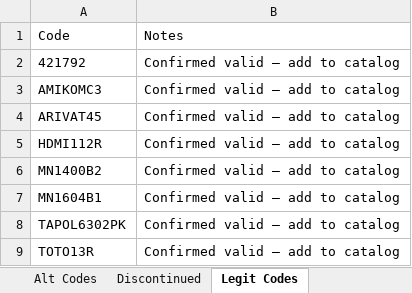
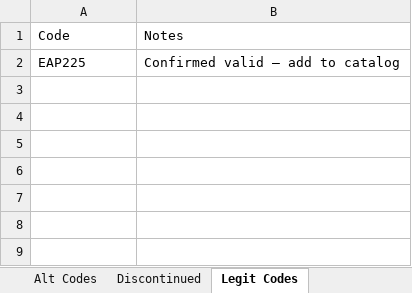
Before and after one commit to Rob-Peats/peats-tools, an Excel workbook: product_catalog.xlsx, sheet Legit Codes, drawn as a sheet; values as stored, in another font and other column widths than the file's, no borders; removed rows and columns are numbered as before the commit, all else as after; the diff names each change by its address in the sheet, - before the commit and + after, or states it on an @@ line.

Commit message:
Catalog update — Rob — 2026-09-28 16:07 UTC

```diff
--- a/product_catalog.xlsx (sheet Legit Codes)
+++ b/product_catalog.xlsx (sheet Legit Codes)
-row 2: 421792 | Confirmed valid — add to catalog
-row 3: AMIKOMC3 | Confirmed valid — add to catalog
-row 4: ARIVAT45 | Confirmed valid — add to catalog
-row 5: HDMI112R | Confirmed valid — add to catalog
-row 6: MN1400B2 | Confirmed valid — add to catalog
-row 7: MN1604B1 | Confirmed valid — add to catalog
-A2: TAPOL6302PK
+A2: EAP225
-row 9: TOTO13R | Confirmed valid — add to catalog
```
